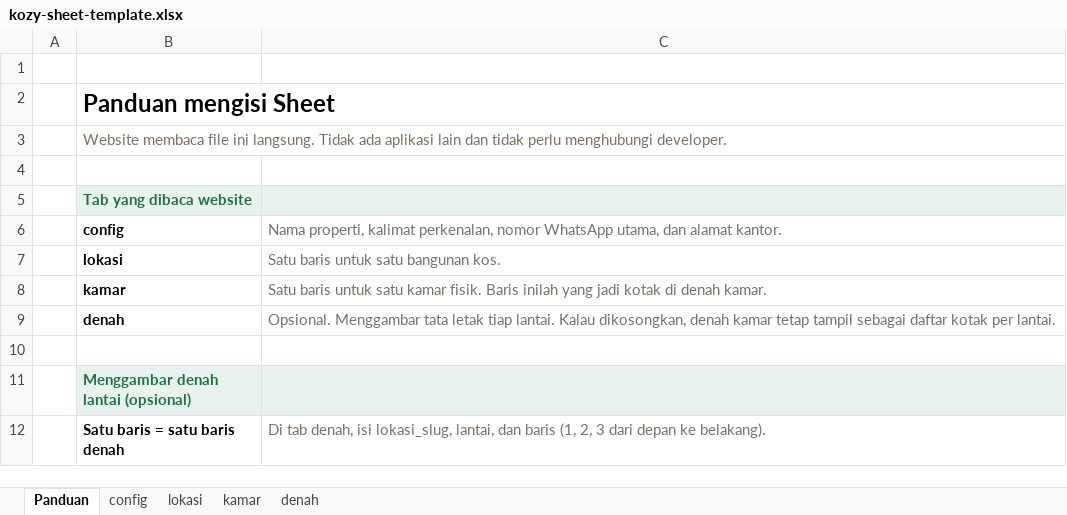
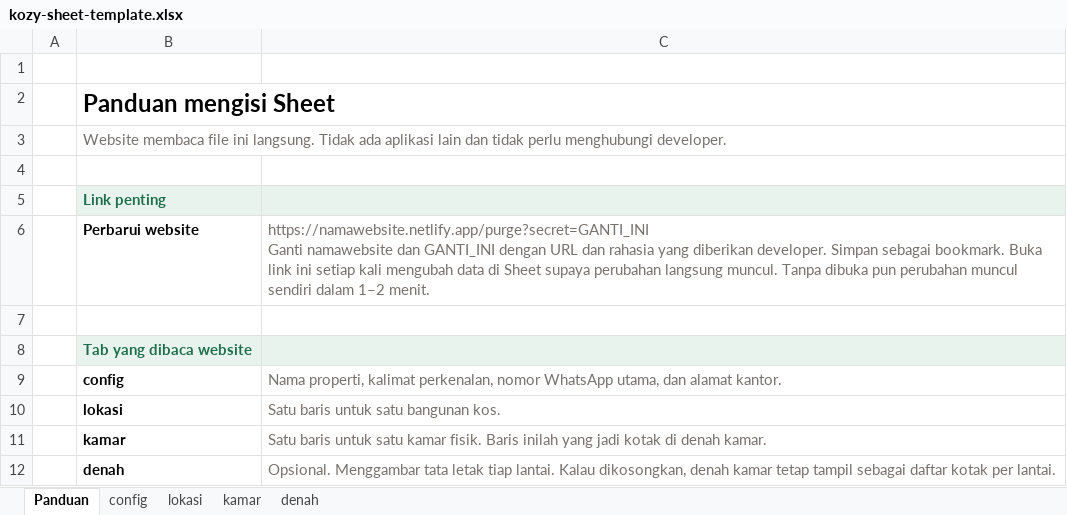
Before and after one commit to surdarmaputra/kozy, an Excel workbook: docs/kozy-sheet-template.xlsx, sheet Panduan, drawn as a sheet; only a part is shown; the shorter side is filled out with more unchanged rows; values as stored, in another font and other column widths than the file's, no borders; ↵ is a line break in a cell; the diff names each change by its address in the sheet, - before the commit and + after, or states it on an @@ line.

```diff
--- a/docs/kozy-sheet-template.xlsx (sheet Panduan)
+++ b/docs/kozy-sheet-template.xlsx (sheet Panduan)
+row 5:  | Link penting
+row 6:  | Perbarui website | https://namawebsite.netlify.app/purge?secret=GANTI_INI ↵ Ganti namawebsite dan GANTI_INI dengan URL dan rahasia yang diberikan developer. Simpan sebagai bookmark. Buka link ini setiap kali mengubah data di Sheet supaya perubahan langsung muncul. Tanpa dibuka pun perubahan muncul sendiri dalam 1–2 menit.
+row 7: (empty)
```
Also changed, not shown: 1 other file.
